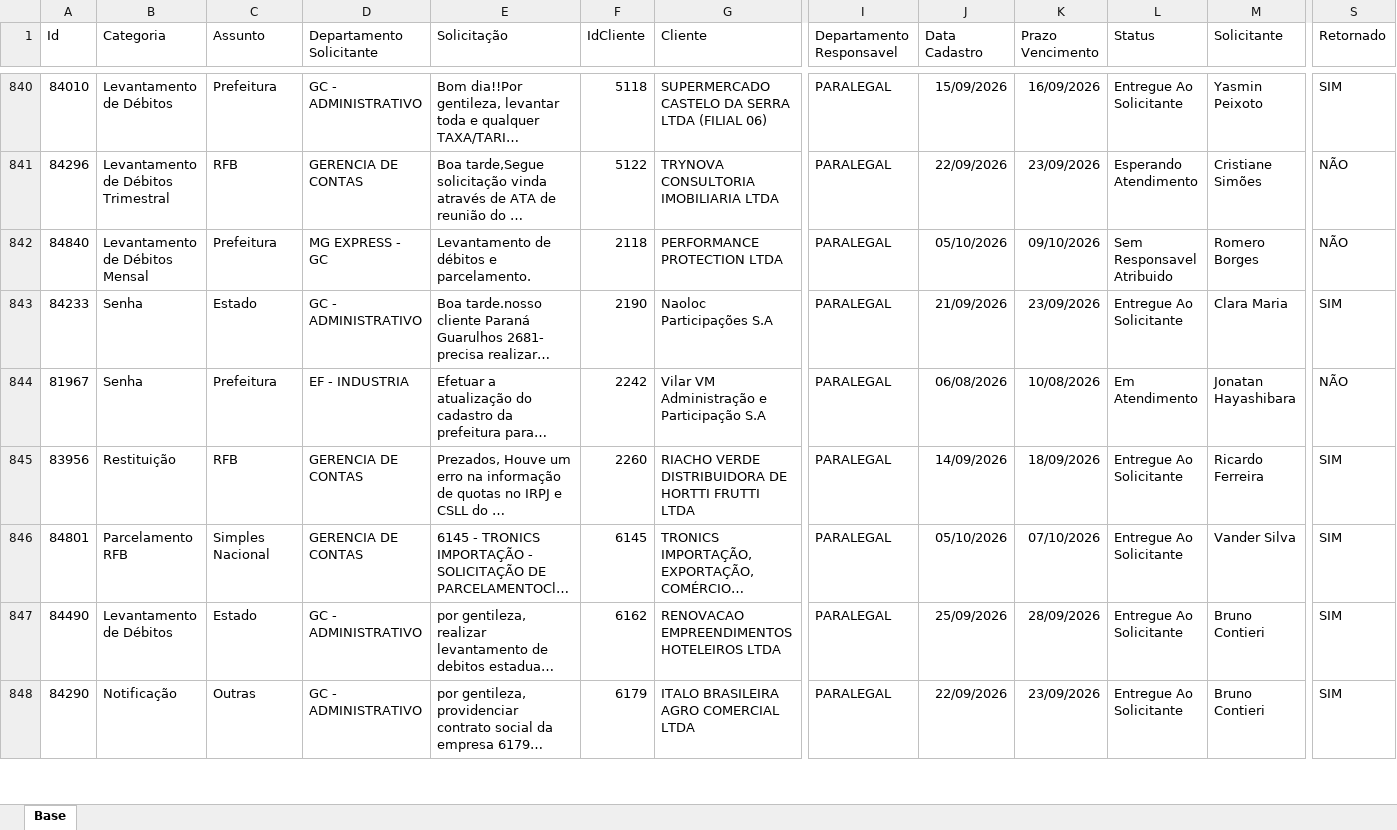
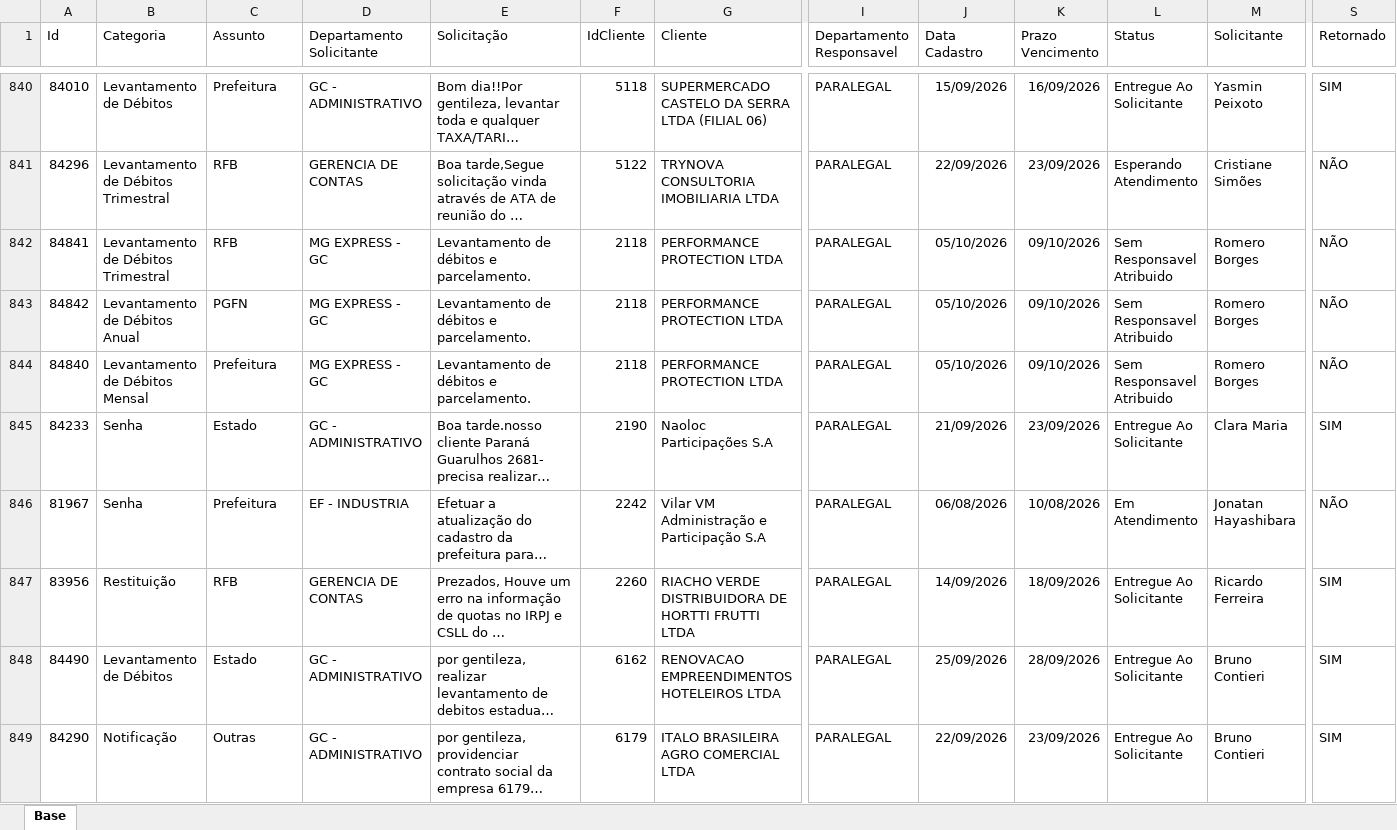
Before and after one commit to Controladoria-MG/Portal-dos-chamados, an Excel workbook: data/base.xlsx, sheet Base, drawn as a sheet; only a part is shown, gaps mark what is left out; long unchanged cells end in …; values as stored, in another font and other column widths than the file's, no borders; table styles not drawn; rows hold the shown columns only; the diff covers the shown part only; the diff names each change by its address in the sheet, - before the commit and + after, or states it on an @@ line.

```diff
--- a/data/base.xlsx (sheet Base)
+++ b/data/base.xlsx (sheet Base)
+row 842: 84841 | Levantamento de Débitos Trimestral | RFB | MG EXPRESS - GC | Levantamento de débitos e parcelamento. | 2118 | PERFORMANCE PROTECTION LTDA | PARALEGAL | 05/10/2026 | 09/10/2026 | Sem Responsavel Atribuido | Romero Borges | NÃO
+row 843: 84842 | Levantamento de Débitos Anual | PGFN | MG EXPRESS - GC | Levantamento de débitos e parcelamento. | 2118 | PERFORMANCE PROTECTION LTDA | PARALEGAL | 05/10/2026 | 09/10/2026 | Sem Responsavel Atribuido | Romero Borges | NÃO
@@ row 846 moved to row 862: 84801 @@
```
Also changed, not shown: 5 added rows, 6 removed rows, 2 moved rows and 33 edited cells elsewhere in this sheet, 2 other files.
